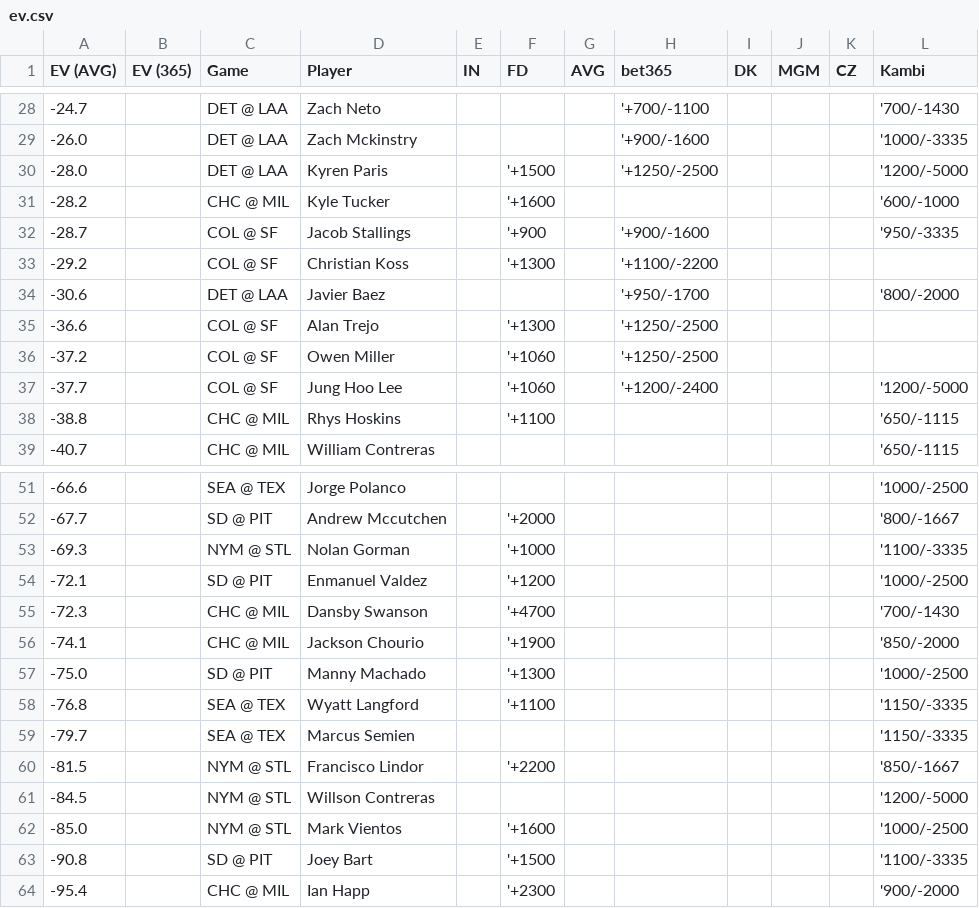
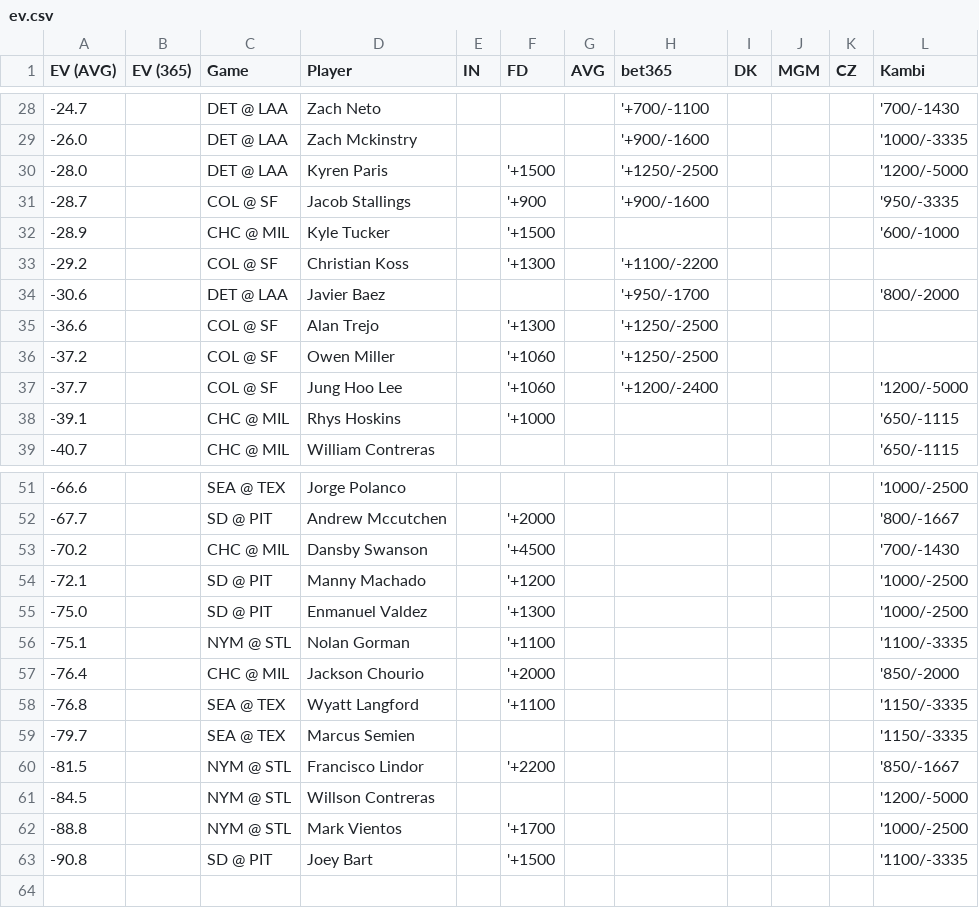
Before and after one commit to zhecht/lines, a CSV file: static/dingers/ev.csv, drawn as a sheet; only a part is shown, gaps mark what is left out.

```diff
--- a/static/dingers/ev.csv
+++ b/static/dingers/ev.csv
@@ -30,4 +30,4 @@ EV (AVG)	EV (365)	Game	Player	IN	FD	AVG	bet365	DK	MGM	CZ	Kambi
 -28.0		DET @ LAA	Kyren Paris		'+1500		'+1250/-2500				'1200/-5000
--28.2		CHC @ MIL	Kyle Tucker		'+1600						'600/-1000
 -28.7		COL @ SF	Jacob Stallings		'+900		'+900/-1600				'950/-3335
+-28.9		CHC @ MIL	Kyle Tucker		'+1500						'600/-1000
 -29.2		COL @ SF	Christian Koss		'+1300		'+1100/-2200				
@@ -37,3 +37,3 @@ EV (AVG)	EV (365)	Game	Player	IN	FD	AVG	bet365	DK	MGM	CZ	Kambi
 -37.7		COL @ SF	Jung Hoo Lee		'+1060		'+1200/-2400				'1200/-5000
--38.8		CHC @ MIL	Rhys Hoskins		'+1100						'650/-1115
+-39.1		CHC @ MIL	Rhys Hoskins		'+1000						'650/-1115
 -40.7		CHC @ MIL	William Contreras								'650/-1115
@@ -52,7 +52,7 @@ EV (AVG)	EV (365)	Game	Player	IN	FD	AVG	bet365	DK	MGM	CZ	Kambi
 -67.7		SD @ PIT	Andrew Mccutchen		'+2000						'800/-1667
--69.3		NYM @ STL	Nolan Gorman		'+1000						'1100/-3335
--72.1		SD @ PIT	Enmanuel Valdez		'+1200						'1000/-2500
--72.3		CHC @ MIL	Dansby Swanson		'+4700						'700/-1430
--74.1		CHC @ MIL	Jackson Chourio		'+1900						'850/-2000
--75.0		SD @ PIT	Manny Machado		'+1300						'1000/-2500
+-70.2		CHC @ MIL	Dansby Swanson		'+4500						'700/-1430
+-72.1		SD @ PIT	Manny Machado		'+1200						'1000/-2500
+-75.0		SD @ PIT	Enmanuel Valdez		'+1300						'1000/-2500
+-75.1		NYM @ STL	Nolan Gorman		'+1100						'1100/-3335
+-76.4		CHC @ MIL	Jackson Chourio		'+2000						'850/-2000
 -76.8		SEA @ TEX	Wyatt Langford		'+1100						'1150/-3335
@@ -61,4 +61,3 @@ EV (AVG)	EV (365)	Game	Player	IN	FD	AVG	bet365	DK	MGM	CZ	Kambi
 -84.5		NYM @ STL	Willson Contreras								'1200/-5000
--85.0		NYM @ STL	Mark Vientos		'+1600						'1000/-2500
+-88.8		NYM @ STL	Mark Vientos		'+1700						'1000/-2500
 -90.8		SD @ PIT	Joey Bart		'+1500						'1100/-3335
--95.4		CHC @ MIL	Ian Happ		'+2300						'900/-2000
```
Also changed, not shown: 11 other files.
